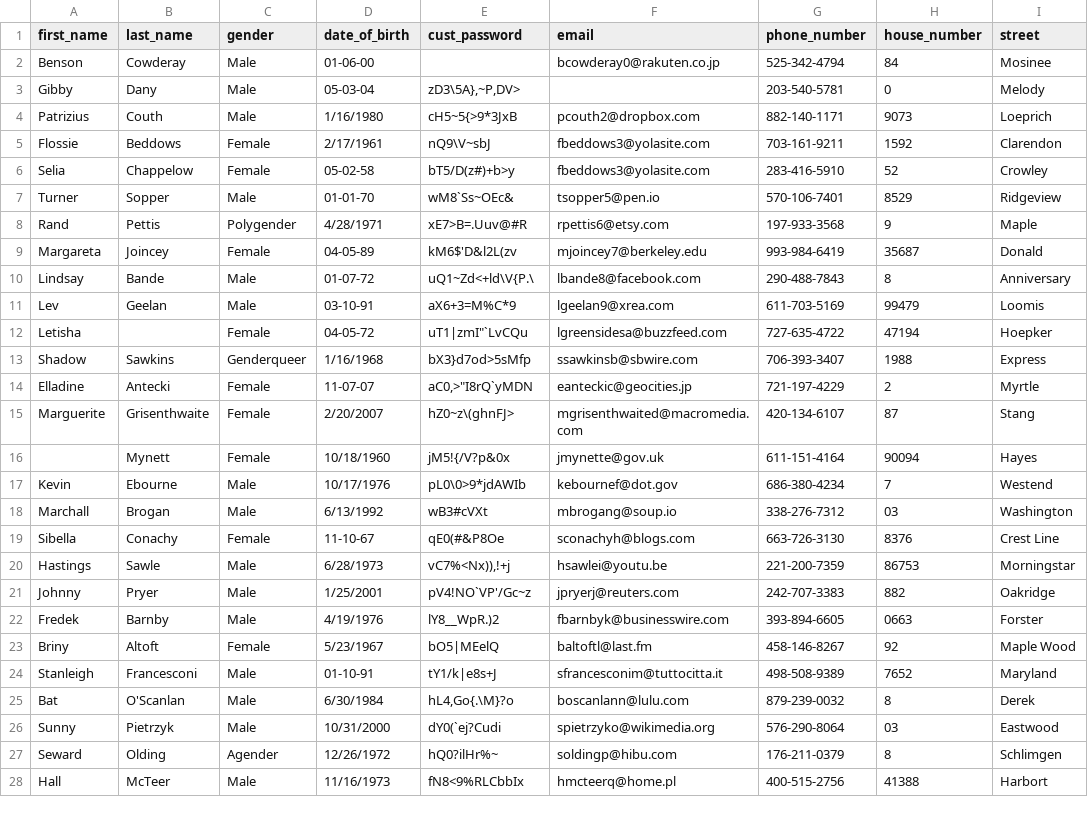
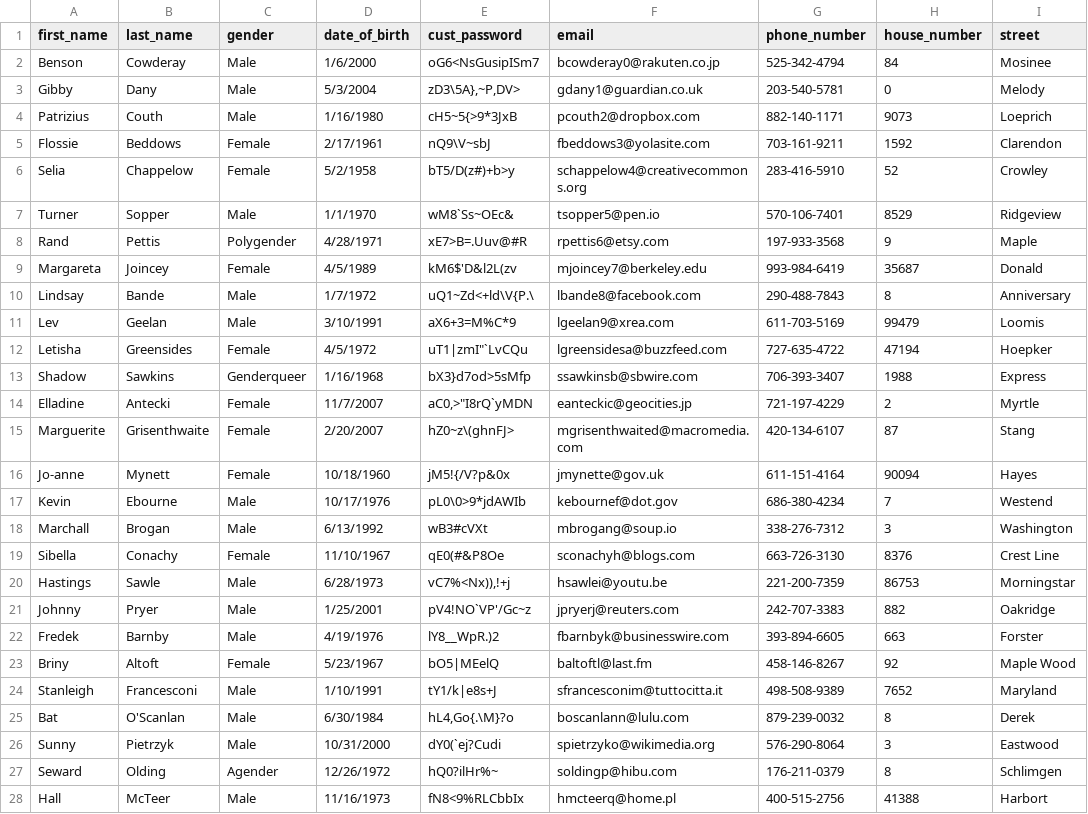
Before and after one commit to Anand7Choudhary/DM_E_Commerce_Group_13, a CSV file: data_file/customer.csv, drawn as a sheet; only a part is shown; the diff covers the shown part only; the diff names each change by its address in the sheet, - before the commit and + after, or states it on an @@ line.

```diff
--- a/data_file/customer.csv
+++ b/data_file/customer.csv
-D2 (date_of_birth): 01-06-00
+D2 (date_of_birth): 1/6/2000
-E2 (cust_password): (empty)
+E2 (cust_password): oG6<NsGusipISm7
-D3 (date_of_birth): 05-03-04
+D3 (date_of_birth): 5/3/2004
-F3 (email): (empty)
+F3 (email): gdany1@guardian.co.uk
-D6 (date_of_birth): 05-02-58
+D6 (date_of_birth): 5/2/1958
-F6 (email): fbeddows3@yolasite.com
+F6 (email): schappelow4@creativecommons.org
-D7 (date_of_birth): 01-01-70
+D7 (date_of_birth): 1/1/1970
-D9 (date_of_birth): 04-05-89
+D9 (date_of_birth): 4/5/1989
-D10 (date_of_birth): 01-07-72
+D10 (date_of_birth): 1/7/1972
-D11 (date_of_birth): 03-10-91
+D11 (date_of_birth): 3/10/1991
-B12 (last_name): (empty)
+B12 (last_name): Greensides
-D12 (date_of_birth): 04-05-72
+D12 (date_of_birth): 4/5/1972
-D14 (date_of_birth): 11-07-07
+D14 (date_of_birth): 11/7/2007
-A16 (first_name): (empty)
+A16 (first_name): Jo-anne
-H18 (house_number): 03
+H18 (house_number): 3
-D19 (date_of_birth): 11-10-67
+D19 (date_of_birth): 11/10/1967
-H22 (house_number): 0663
+H22 (house_number): 663
-D24 (date_of_birth): 01-10-91
+D24 (date_of_birth): 1/10/1991
-H26 (house_number): 03
+H26 (house_number): 3
```
Also changed, not shown: 127 edited cells elsewhere in this file, data_file/seller.csv, 10 other files.
